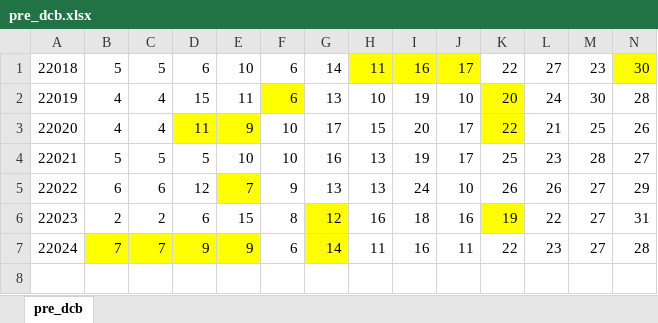
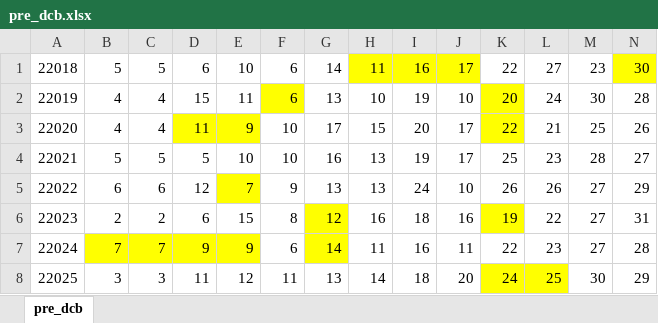
Before and after one commit to dlt-lee/dcb, an Excel workbook: pre_dcb.xlsx, sheet pre_dcb, drawn as a sheet; only a part is shown; values as stored, in another font and other column widths than the file's, no borders; rows hold the shown columns only; the diff names each change by its address in the sheet, - before the commit and + after, or states it on an @@ line.

```diff
--- a/pre_dcb.xlsx (sheet pre_dcb)
+++ b/pre_dcb.xlsx (sheet pre_dcb)
+row 8: 22025 | 3 | 3 | 11 | 12 | 11 | 13 | 14 | 18 | 20 | 24 | 25 | 30 | 29
```
Also changed, not shown: 2022_Sync.xlsx.
